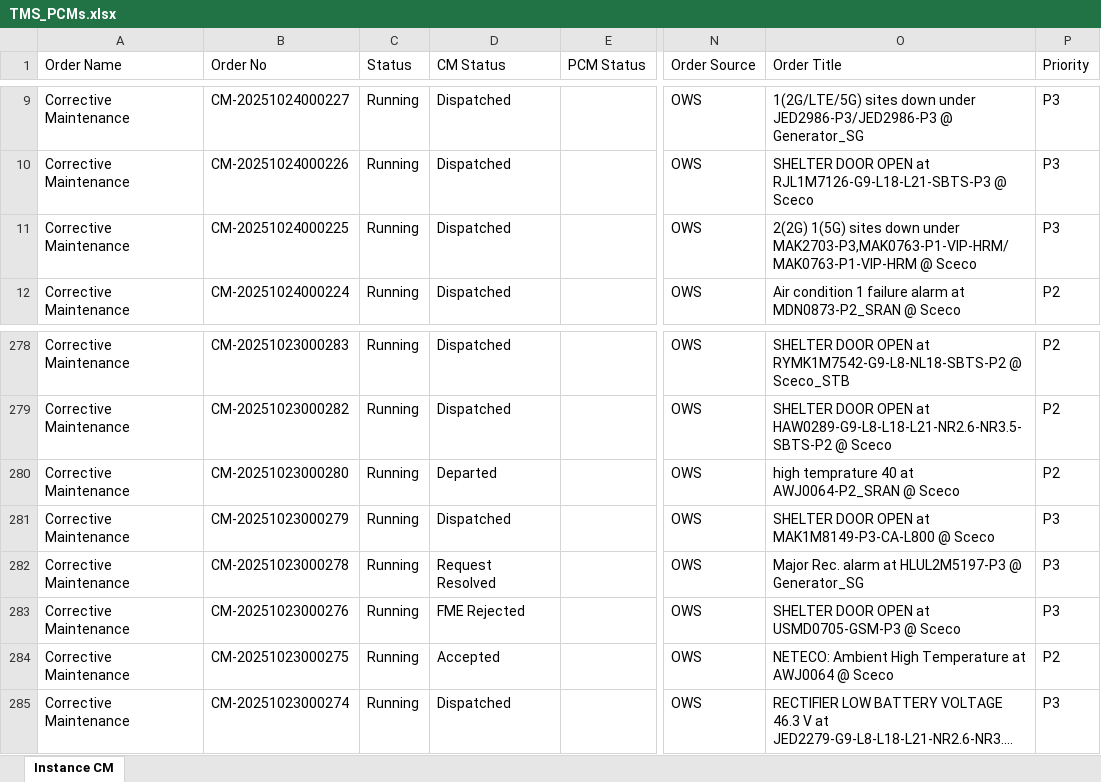
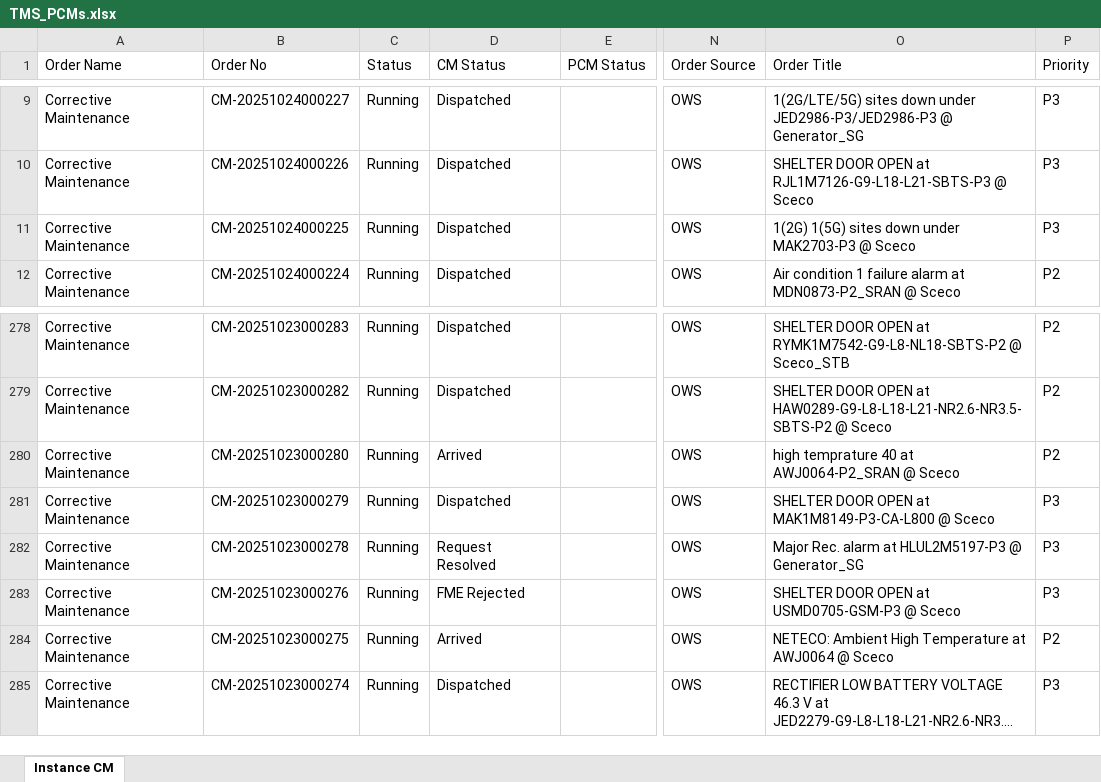
Before and after one commit to decosaro/tms_running, an Excel workbook: TMS_PCMs.xlsx, sheet Instance CM, drawn as a sheet; only a part is shown, gaps mark what is left out; long unchanged cells end in …; values as stored, in another font and other column widths than the file's, no borders; the diff names each change by its address in the sheet, - before the commit and + after, or states it on an @@ line.

Commit message:
Updated TMS_PCMs.xlsx from OneDrive

```diff
--- a/TMS_PCMs.xlsx (sheet Instance CM)
+++ b/TMS_PCMs.xlsx (sheet Instance CM)
-O11 (Order Title): 2(2G) 1(5G) sites down under MAK2703-P3,MAK0763-P1-VIP-HRM/MAK0763-P1-VIP-HRM @ Sceco
+O11 (Order Title): 1(2G) 1(5G) sites down under MAK2703-P3 @ Sceco
-D280 (CM Status): Departed
+D280 (CM Status): Arrived
-D284 (CM Status): Accepted
+D284 (CM Status): Arrived
```
